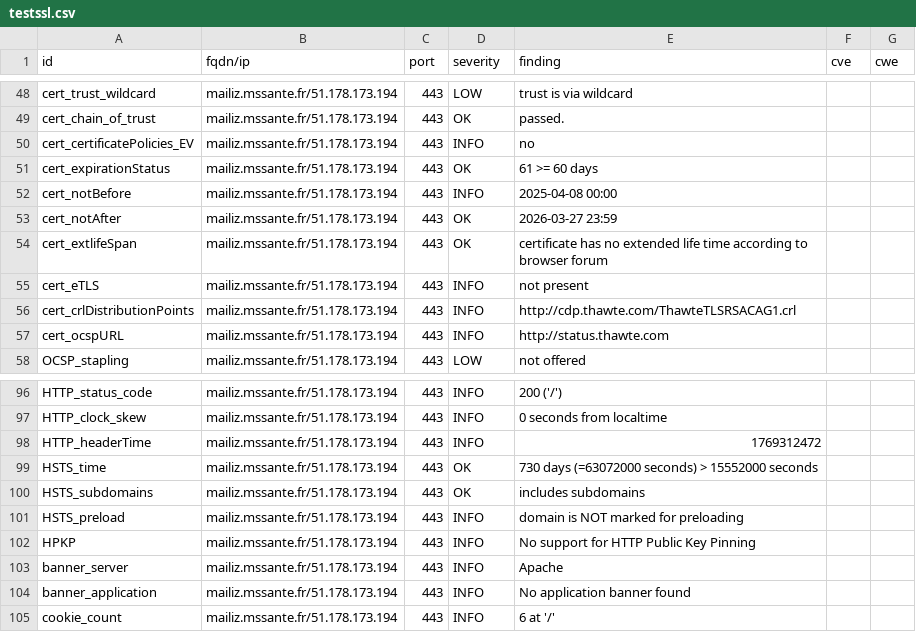
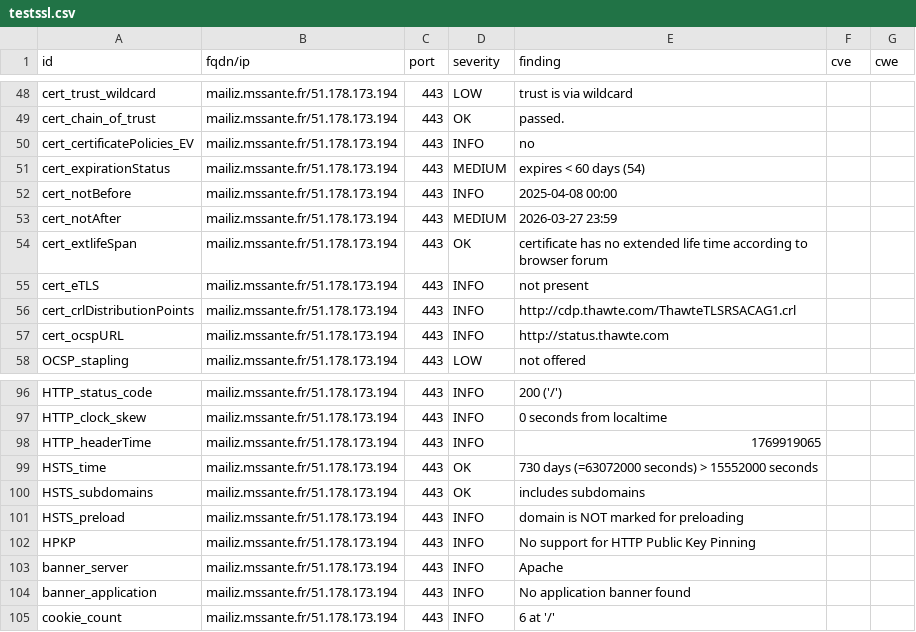
Before and after one commit to ansforge/dashlord, a CSV file: results/aHR0cHM6Ly9tYWlsaXoubXNzYW50ZS5mcg==/testssl.csv, drawn as a sheet; only a part is shown, gaps mark what is left out.

```diff
--- a/results/aHR0cHM6Ly9tYWlsaXoubXNzYW50ZS5mcg==/testssl.csv
+++ b/results/aHR0cHM6Ly9tYWlsaXoubXNzYW50ZS5mcg==/testssl.csv
@@ -50,5 +50,5 @@
 "cert_certificatePolicies_EV","mailiz.mssante.fr/51.178.173.194","443","INFO","no","",""
-"cert_expirationStatus","mailiz.mssante.fr/51.178.173.194","443","OK","61 >= 60 days","",""
+"cert_expirationStatus","mailiz.mssante.fr/51.178.173.194","443","MEDIUM","expires < 60 days (54)","",""
 "cert_notBefore","mailiz.mssante.fr/51.178.173.194","443","INFO","2025-04-08 00:00","",""
-"cert_notAfter","mailiz.mssante.fr/51.178.173.194","443","OK","2026-03-27 23:59","",""
+"cert_notAfter","mailiz.mssante.fr/51.178.173.194","443","MEDIUM","2026-03-27 23:59","",""
 "cert_extlifeSpan","mailiz.mssante.fr/51.178.173.194","443","OK","certificate has no extended life time according to browser forum","",""
@@ -97,3 +97,3 @@
 "HTTP_clock_skew","mailiz.mssante.fr/51.178.173.194","443","INFO","0 seconds from localtime","",""
-"HTTP_headerTime","mailiz.mssante.fr/51.178.173.194","443","INFO","1769312472","",""
+"HTTP_headerTime","mailiz.mssante.fr/51.178.173.194","443","INFO","1769919065","",""
 "HSTS_time","mailiz.mssante.fr/51.178.173.194","443","OK","730 days (=63072000 seconds) > 15552000 seconds","",""
```
Also changed, not shown: 14 other files.
